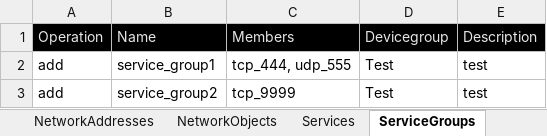
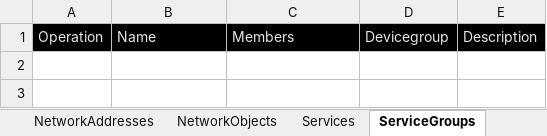
Before and after one commit to kevinhuy/panorama, an Excel workbook: variables/configuration.xlsx, sheet ServiceGroups, drawn as a sheet; values as stored, in another font and other column widths than the file's, no borders; the diff names each change by its address in the sheet, - before the commit and + after, or states it on an @@ line.

```diff
--- a/variables/configuration.xlsx (sheet ServiceGroups)
+++ b/variables/configuration.xlsx (sheet ServiceGroups)
-row 2: add | service_group1 | tcp_444, udp_555 | Test | test
-row 3: add | service_group2 | tcp_9999 | Test | test
```
Also changed, not shown: sheet FirewallPolicies_postrule, sheet NetworkAddresses, sheet Services, sheet NetworkObjects, 9 other files.
